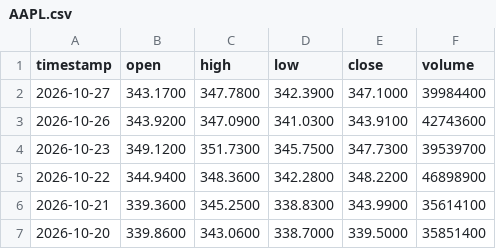
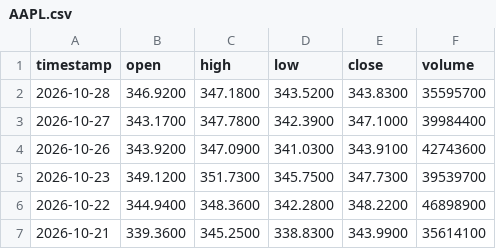
Before and after one commit to gab00/lehrgeld-kurse, a CSV file: data/AAPL.csv, drawn as a sheet; only a part is shown; the shorter side is filled out with more unchanged rows; the diff names each change by its address in the sheet, - before the commit and + after, or states it on an @@ line.

```diff
--- a/data/AAPL.csv
+++ b/data/AAPL.csv
+row 2: 2026-10-28 | 346.9200 | 347.1800 | 343.5200 | 343.8300 | 35595700
```
Also changed, not shown: data/AMD.csv, data/AMZN.csv, 28 other files.
